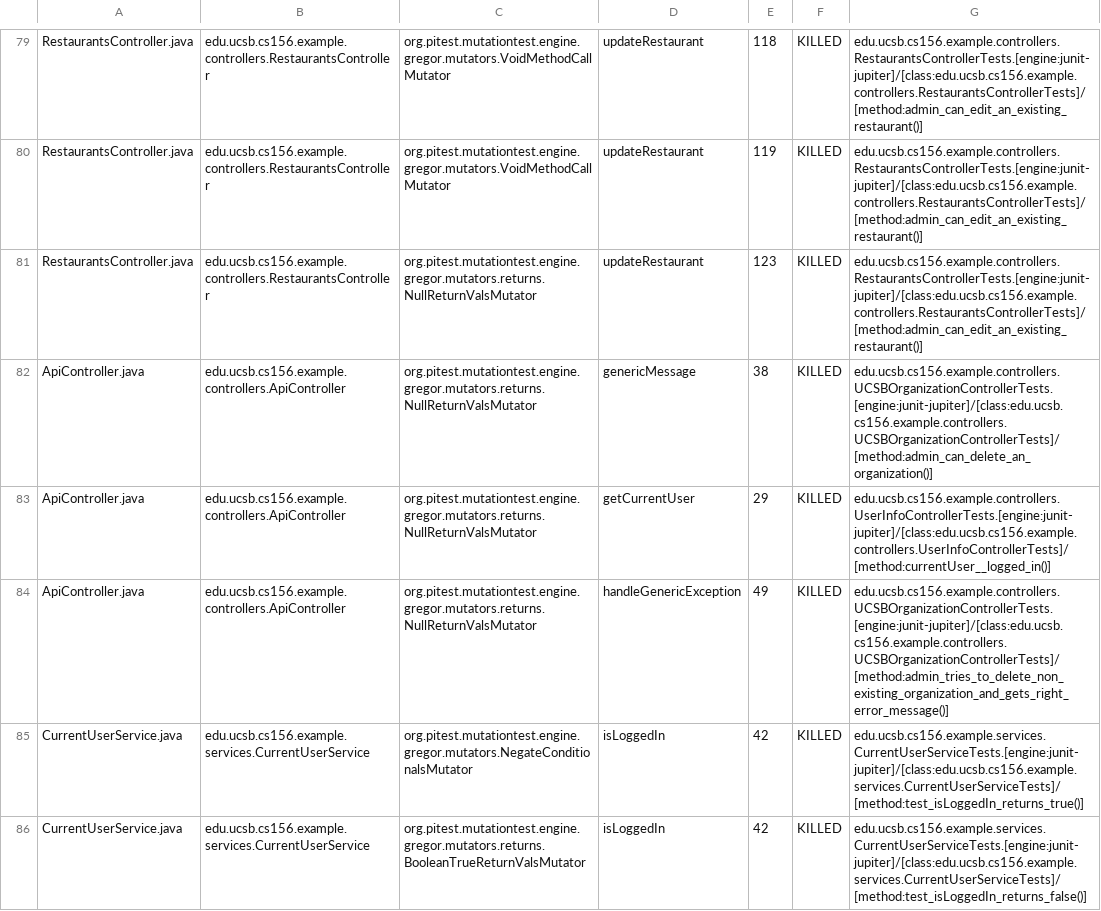
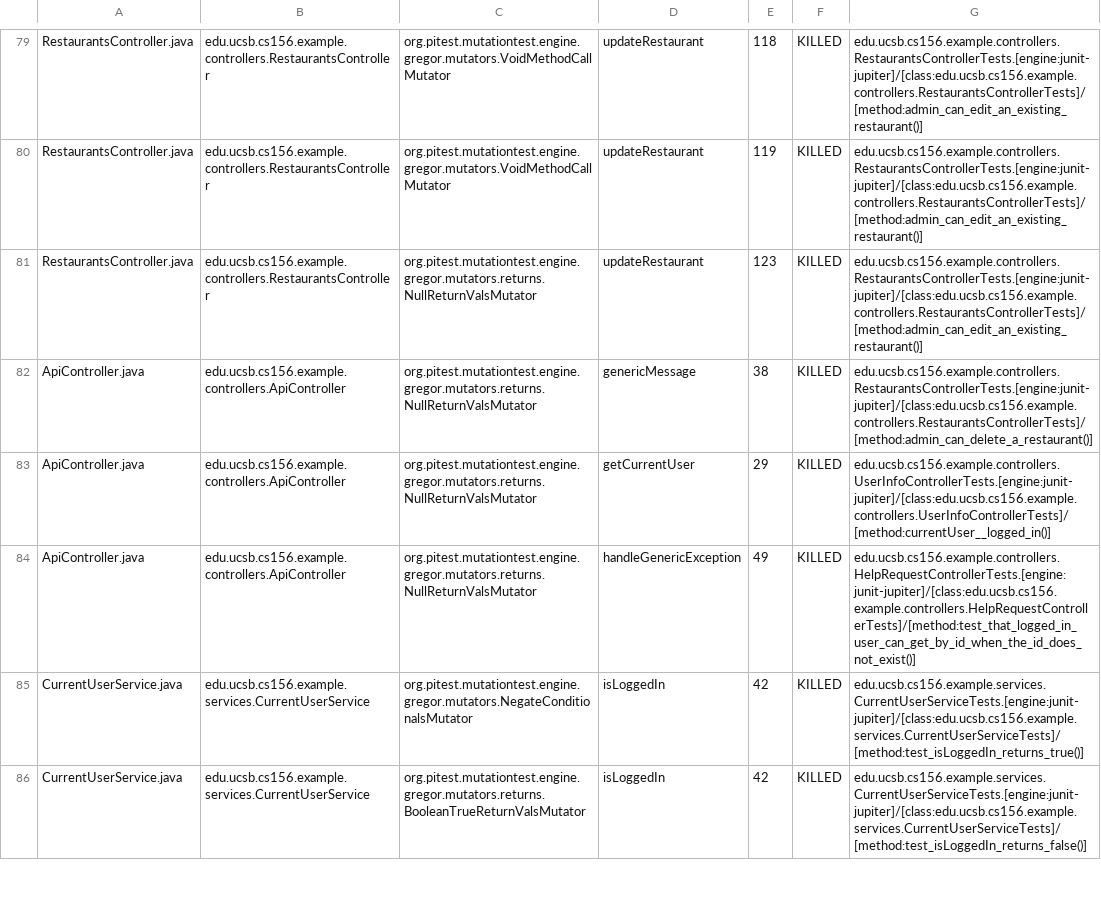
Before and after one commit to ucsb-cs156-f24/team02-f24-09, a CSV file: prs/63/pitest/mutations.csv, drawn as a sheet; only a part is shown, gaps mark what is left out.

Commit message:
Deploying to gh-pages from @ ucsb-cs156-f24/team02-f24-09@0f8adccb5bc12e417e10adf72a7c0d5ba0317141 🚀

```diff
--- a/prs/63/pitest/mutations.csv
+++ b/prs/63/pitest/mutations.csv
@@ -81,5 +81,5 @@ RestaurantsController.java,edu.ucsb.cs156.example.controllers.RestaurantsControl
 RestaurantsController.java,edu.ucsb.cs156.example.controllers.RestaurantsController,org.pitest.mutationtest.engine.gregor.mutators.returns.NullReturnValsMutator,updateRestaurant,123,KILLED,edu.ucsb.cs156.example.controllers.RestaurantsControllerTests.[engine:junit-jupiter]/[class:edu.ucsb.cs156.example.controllers.RestaurantsControllerTests]/[method:admin_can_edit_an_existing_restaurant()]
-ApiController.java,edu.ucsb.cs156.example.controllers.ApiController,org.pitest.mutationtest.engine.gregor.mutators.returns.NullReturnValsMutator,genericMessage,38,KILLED,edu.ucsb.cs156.example.controllers.UCSBOrganizationControllerTests.[engine:junit-jupiter]/[class:edu.ucsb.cs156.example.controllers.UCSBOrganizationControllerTests]/[method:admin_can_delete_an_organization()]
+ApiController.java,edu.ucsb.cs156.example.controllers.ApiController,org.pitest.mutationtest.engine.gregor.mutators.returns.NullReturnValsMutator,genericMessage,38,KILLED,edu.ucsb.cs156.example.controllers.RestaurantsControllerTests.[engine:junit-jupiter]/[class:edu.ucsb.cs156.example.controllers.RestaurantsControllerTests]/[method:admin_can_delete_a_restaurant()]
 ApiController.java,edu.ucsb.cs156.example.controllers.ApiController,org.pitest.mutationtest.engine.gregor.mutators.returns.NullReturnValsMutator,getCurrentUser,29,KILLED,edu.ucsb.cs156.example.controllers.UserInfoControllerTests.[engine:junit-jupiter]/[class:edu.ucsb.cs156.example.controllers.UserInfoControllerTests]/[method:currentUser__logged_in()]
-ApiController.java,edu.ucsb.cs156.example.controllers.ApiController,org.pitest.mutationtest.engine.gregor.mutators.returns.NullReturnValsMutator,handleGenericException,49,KILLED,edu.ucsb.cs156.example.controllers.UCSBOrganizationControllerTests.[engine:junit-jupiter]/[class:edu.ucsb.cs156.example.controllers.UCSBOrganizationControllerTests]/[method:admin_tries_to_delete_non_existing_organization_and_gets_right_error_message()]
+ApiController.java,edu.ucsb.cs156.example.controllers.ApiController,org.pitest.mutationtest.engine.gregor.mutators.returns.NullReturnValsMutator,handleGenericException,49,KILLED,edu.ucsb.cs156.example.controllers.HelpRequestControllerTests.[engine:junit-jupiter]/[class:edu.ucsb.cs156.example.controllers.HelpRequestControllerTests]/[method:test_that_logged_in_user_can_get_by_id_when_the_id_does_not_exist()]
 CurrentUserService.java,edu.ucsb.cs156.example.services.CurrentUserService,org.pitest.mutationtest.engine.gregor.mutators.NegateConditionalsMutator,isLoggedIn,42,KILLED,edu.ucsb.cs156.example.services.CurrentUserServiceTests.[engine:junit-jupiter]/[class:edu.ucsb.cs156.example.services.CurrentUserServiceTests]/[method:test_isLoggedIn_returns_true()]
```
Also changed, not shown: 13 other files.
